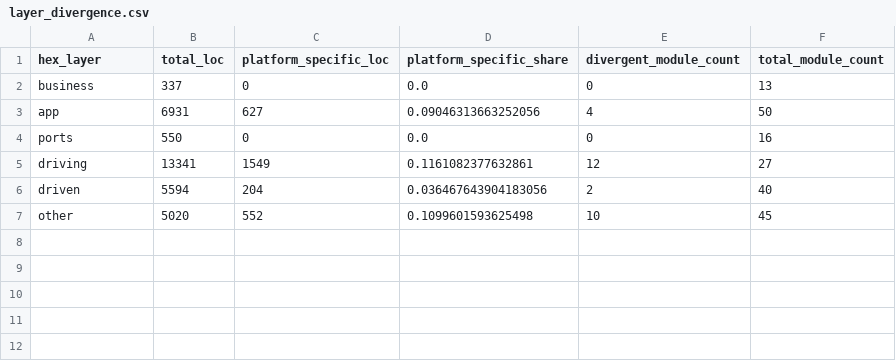
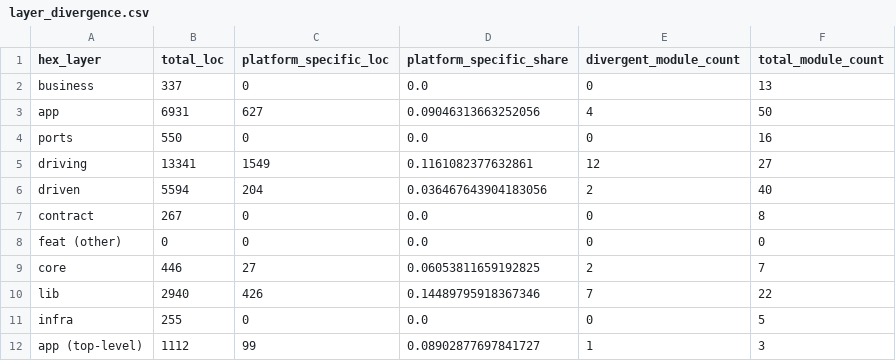
Before and after one commit to timotejAdamec/Snag, a CSV file: analysis/data/layer_divergence.csv, drawn as a sheet; removed rows and columns are numbered as before the commit, all else as after; the diff names each change by its address in the sheet, - before the commit and + after, or states it on an @@ line.

```diff
--- a/analysis/data/layer_divergence.csv
+++ b/analysis/data/layer_divergence.csv
-row 7: other | 5020 | 552 | 0.1099601593625498 | 10 | 45
+row 7: contract | 267 | 0 | 0.0 | 0 | 8
+row 8: feat (other) | 0 | 0 | 0.0 | 0 | 0
+row 9: core | 446 | 27 | 0.06053811659192825 | 2 | 7
+row 10: lib | 2940 | 426 | 0.14489795918367346 | 7 | 22
+row 11: infra | 255 | 0 | 0.0 | 0 | 5
+row 12: app (top-level) | 1112 | 99 | 0.08902877697841727 | 1 | 3
```
Also changed, not shown: 3 other files.
